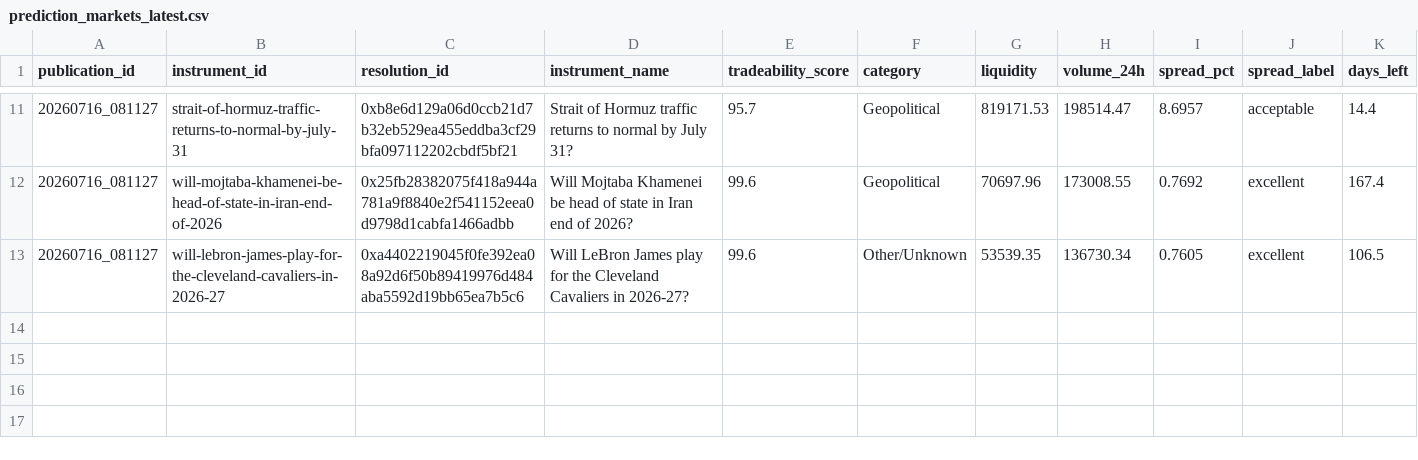
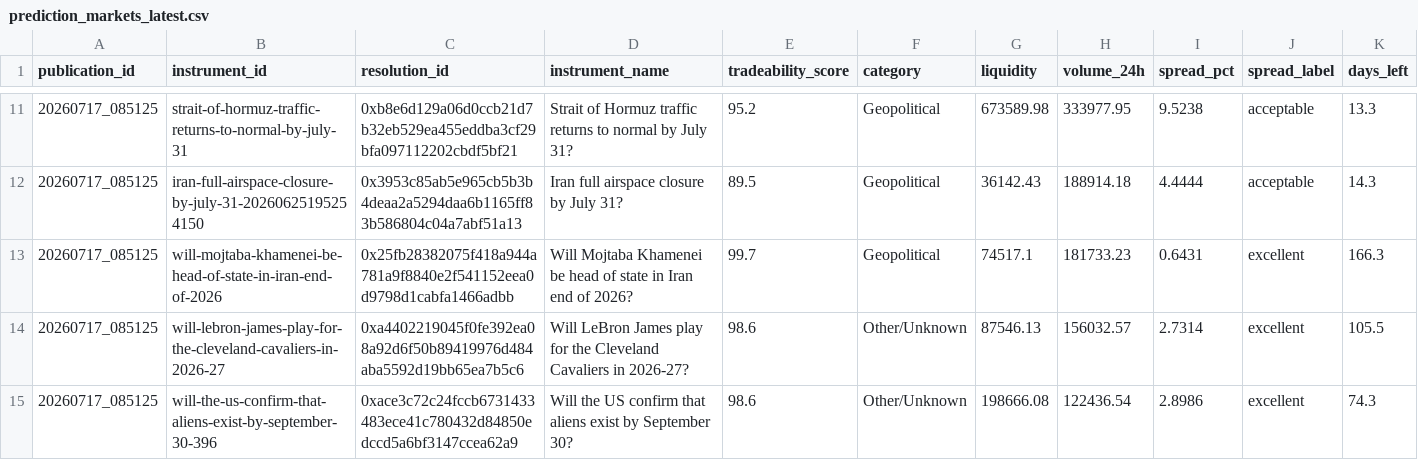
Before and after one commit to LIQUIDSMC/Liquid-Research, a CSV file: data/approved_markets/prediction_markets_latest.csv, drawn as a sheet; only a part is shown, gaps mark what is left out; the diff covers the shown part only.

```diff
--- a/data/approved_markets/prediction_markets_latest.csv
+++ b/data/approved_markets/prediction_markets_latest.csv
@@ -11,3 +11,5 @@ publication_id,instrument_id,resolution_id,instrument_name,tradeability_score,ca
-20260716_081127,strait-of-hormuz-traffic-returns-to-normal-by-july-31,0xb8e6d129a06d0ccb21d7b32eb529ea455eddba3cf29bfa097112202cbdf5bf21,Strait of Hormuz traffic returns to normal by July 31?,95.7,Geopolitical,819171.53,198514.47,8.6957,acceptable,14.4
-20260716_081127,will-mojtaba-khamenei-be-head-of-state-in-iran-end-of-2026,0x25fb28382075f418a944a781a9f8840e2f541152eea0d9798d1cabfa1466adbb,Will Mojtaba Khamenei be head of state in Iran end of 2026?,99.6,Geopolitical,70697.96,173008.55,0.7692,excellent,167.4
-20260716_081127,will-lebron-james-play-for-the-cleveland-cavaliers-in-2026-27,0xa4402219045f0fe392ea08a92d6f50b89419976d484aba5592d19bb65ea7b5c6,Will LeBron James play for the Cleveland Cavaliers in 2026-27?,99.6,Other/Unknown,53539.35,136730.34,0.7605,excellent,106.5
+20260717_085125,strait-of-hormuz-traffic-returns-to-normal-by-july-31,0xb8e6d129a06d0ccb21d7b32eb529ea455eddba3cf29bfa097112202cbdf5bf21,Strait of Hormuz traffic returns to normal by July 31?,95.2,Geopolitical,673589.98,333977.95,9.5238,acceptable,13.3
+20260717_085125,iran-full-airspace-closure-by-july-31-20260625195254150,0x3953c85ab5e965cb5b3b4deaa2a5294daa6b1165ff83b586804c04a7abf51a13,Iran full airspace closure by July 31?,89.5,Geopolitical,36142.43,188914.18,4.4444,acceptable,14.3
+20260717_085125,will-mojtaba-khamenei-be-head-of-state-in-iran-end-of-2026,0x25fb28382075f418a944a781a9f8840e2f541152eea0d9798d1cabfa1466adbb,Will Mojtaba Khamenei be head of state in Iran end of 2026?,99.7,Geopolitical,74517.1,181733.23,0.6431,excellent,166.3
+20260717_085125,will-lebron-james-play-for-the-cleveland-cavaliers-in-2026-27,0xa4402219045f0fe392ea08a92d6f50b89419976d484aba5592d19bb65ea7b5c6,Will LeBron James play for the Cleveland Cavaliers in 2026-27?,98.6,Other/Unknown,87546.13,156032.57,2.7314,excellent,105.5
+20260717_085125,will-the-us-confirm-that-aliens-exist-by-september-30-396,0xace3c72c24fccb6731433483ece41c780432d84850edccd5a6bf3147ccea62a9,Will the US confirm that aliens exist by September 30?,98.6,Other/Unknown,198666.08,122436.54,2.8986,excellent,74.3
```
Also changed, not shown: 6 added rows, 6 removed rows and 16 edited cells elsewhere in this file, data/program_b/near_book_depth_log.csv, data/program_b/obi_log.csv, 1 other file.
